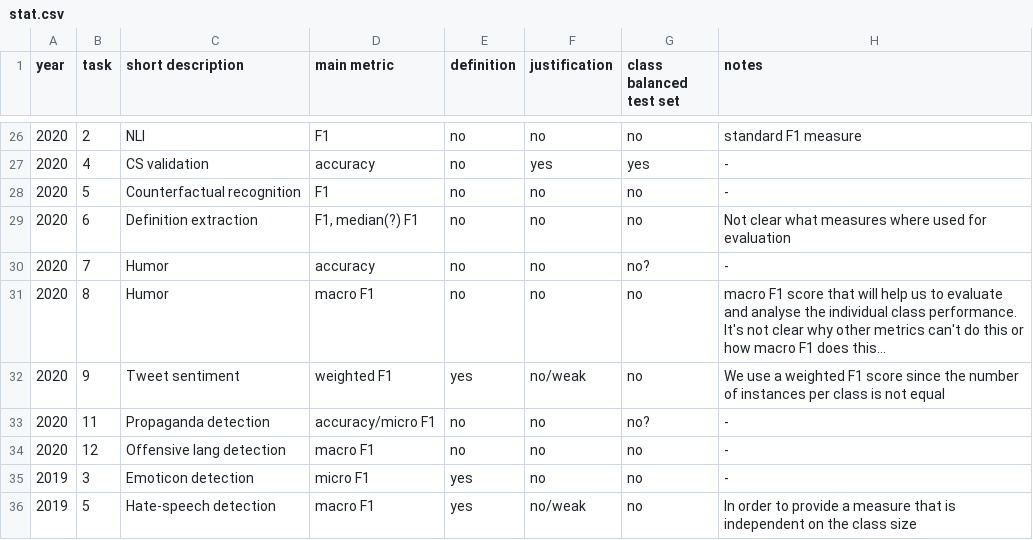
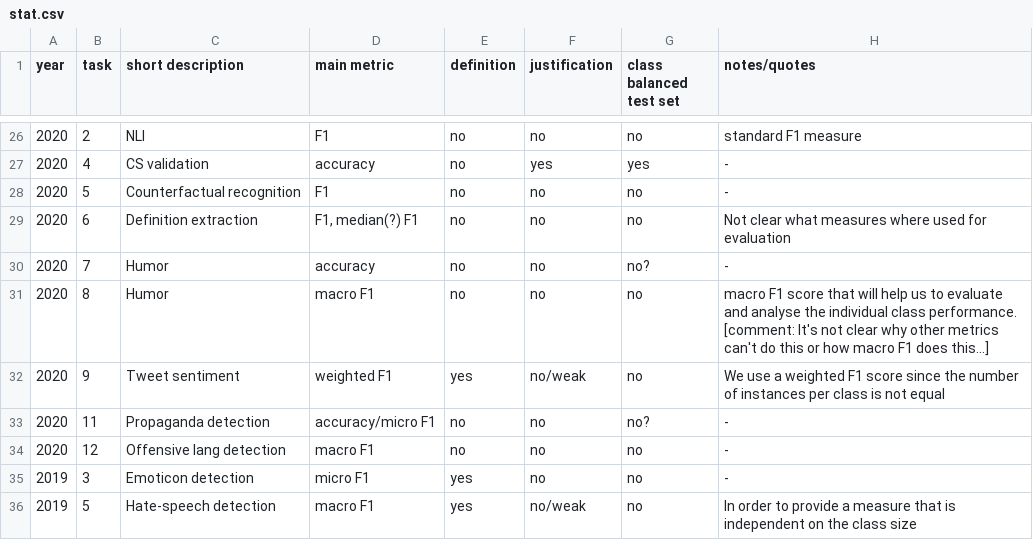
Before and after one commit to flipz357/metric-csv, a CSV file: stat.csv, drawn as a sheet; only a part is shown, gaps mark what is left out; the diff names each change by its address in the sheet, - before the commit and + after, or states it on an @@ line.

Commit message:
format

```diff
--- a/stat.csv
+++ b/stat.csv
-H1: notes
+H1: notes/quotes
-H31 (notes/quotes): …class performance. It's not clear why other metrics can't do this or how macro F1 does this...
+H31 (notes/quotes): …class performance. [comment: It's not clear why other metrics can't do this or how macro F1 does this...]
```
